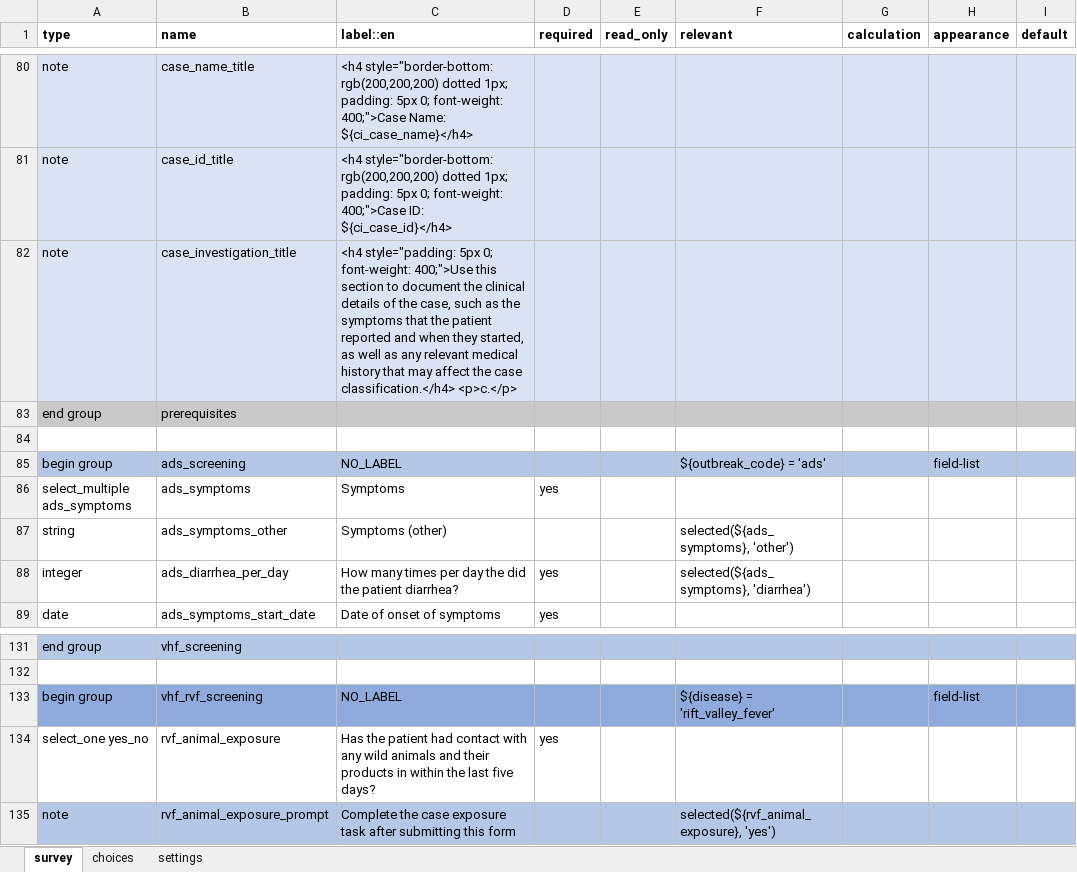
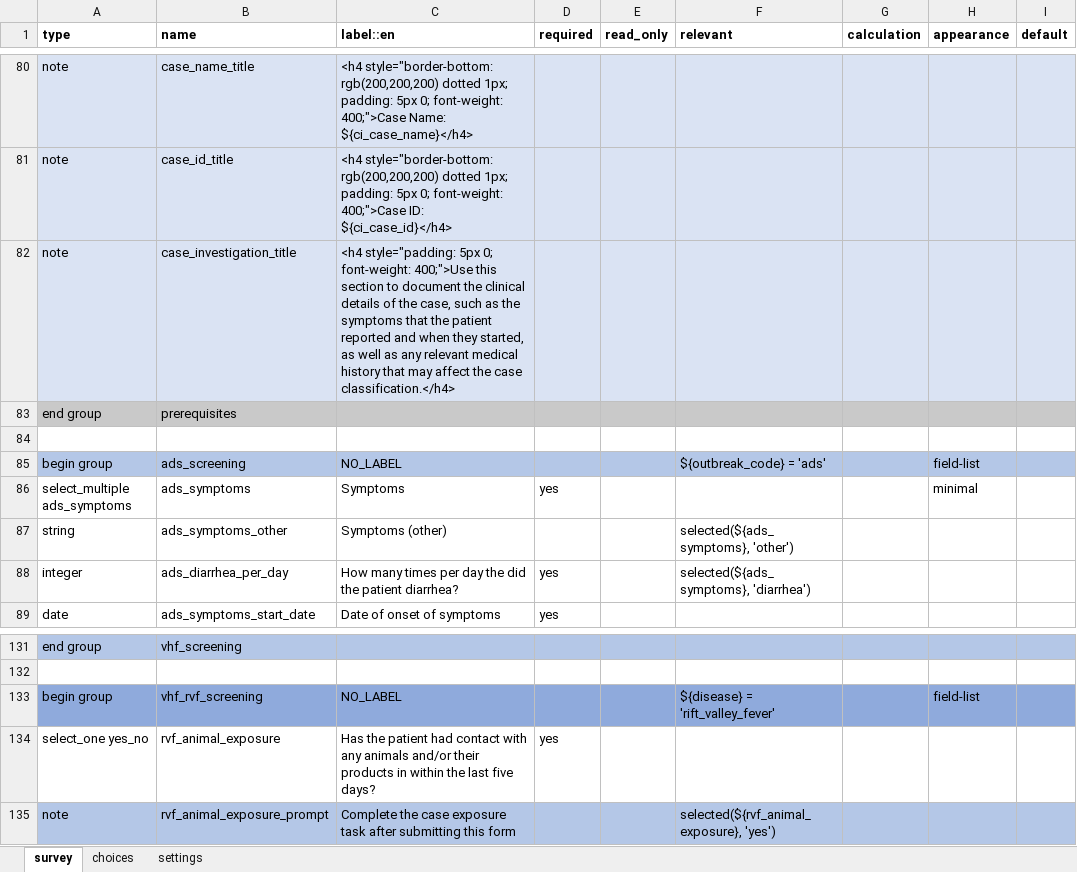
Before and after one commit to gmm2204/dmi-adam, an Excel workbook: config/forms/app/case_clinical_information.xlsx, sheet survey, drawn as a sheet; only a part is shown, gaps mark what is left out; values as stored, in another font and other column widths than the file's, no borders; the diff names each change by its address in the sheet, - before the commit and + after, or states it on an @@ line.

```diff
--- a/config/forms/app/case_clinical_information.xlsx (sheet survey)
+++ b/config/forms/app/case_clinical_information.xlsx (sheet survey)
-C82 (label::en): …case classification.</h4> <p>c.</p>
+C82 (label::en): …case classification.</h4>
-H86 (appearance): (empty)
+H86 (appearance): minimal
-C134 (label::en): …with any wild animals and their products…
+C134 (label::en): …with any animals and/or their products…
```
Also changed, not shown: 22 other files.
